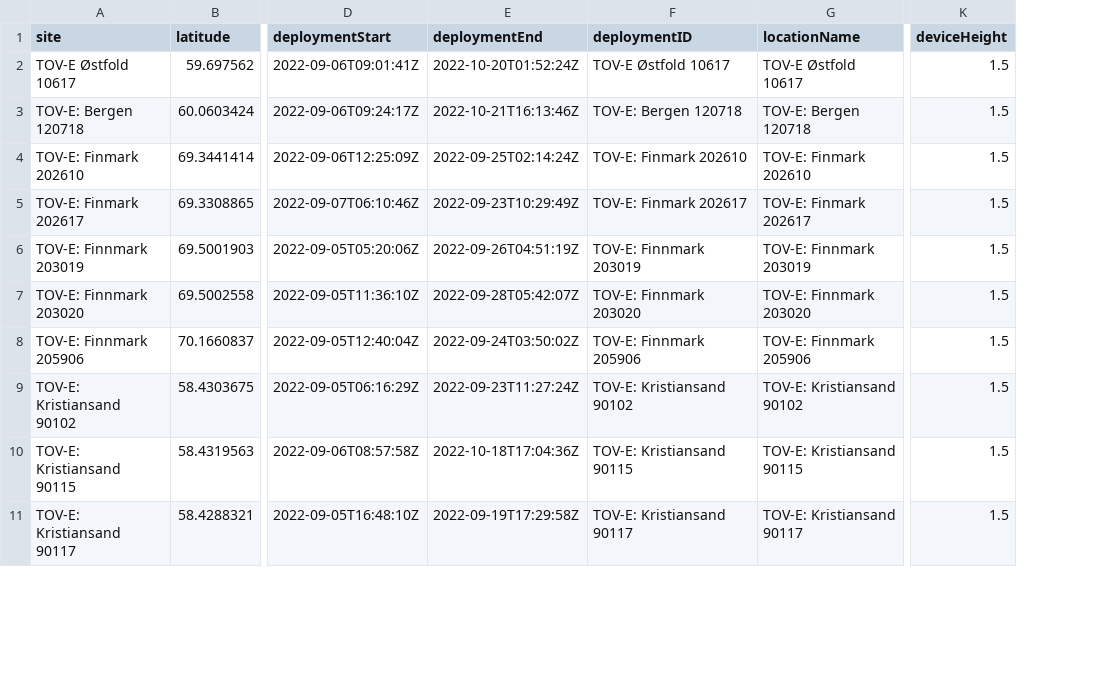
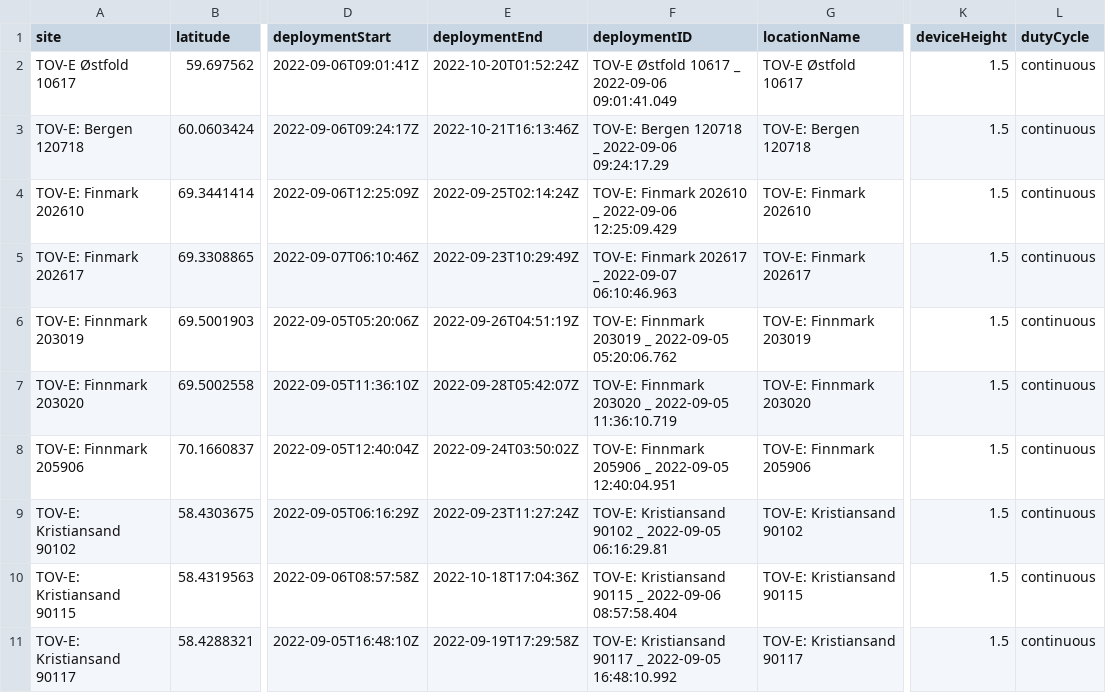
Before and after one commit to camera-traps/bioacoustics, a CSV file: data/processed/sound_of_norway/deployments.csv, drawn as a sheet; only a part is shown, gaps mark what is left out; the diff covers the shown part only; the diff names each change by its address in the sheet, - before the commit and + after, or states it on an @@ line.

```diff
--- a/data/processed/sound_of_norway/deployments.csv
+++ b/data/processed/sound_of_norway/deployments.csv
+column L (dutyCycle), rows 2-11: all continuous
-F2 (deploymentID): TOV-E Østfold 10617
+F2 (deploymentID): TOV-E Østfold 10617 _ 2022-09-06 09:01:41.049
-F3 (deploymentID): TOV-E: Bergen 120718
+F3 (deploymentID): TOV-E: Bergen 120718 _ 2022-09-06 09:24:17.29
-F4 (deploymentID): TOV-E: Finmark 202610
+F4 (deploymentID): TOV-E: Finmark 202610 _ 2022-09-06 12:25:09.429
-F5 (deploymentID): TOV-E: Finmark 202617
+F5 (deploymentID): TOV-E: Finmark 202617 _ 2022-09-07 06:10:46.963
-F6 (deploymentID): TOV-E: Finnmark 203019
+F6 (deploymentID): TOV-E: Finnmark 203019 _ 2022-09-05 05:20:06.762
-F7 (deploymentID): TOV-E: Finnmark 203020
+F7 (deploymentID): TOV-E: Finnmark 203020 _ 2022-09-05 11:36:10.719
-F8 (deploymentID): TOV-E: Finnmark 205906
+F8 (deploymentID): TOV-E: Finnmark 205906 _ 2022-09-05 12:40:04.951
-F9 (deploymentID): TOV-E: Kristiansand 90102
+F9 (deploymentID): TOV-E: Kristiansand 90102 _ 2022-09-05 06:16:29.81
-F10 (deploymentID): TOV-E: Kristiansand 90115
+F10 (deploymentID): TOV-E: Kristiansand 90115 _ 2022-09-06 08:57:58.404
-F11 (deploymentID): TOV-E: Kristiansand 90117
+F11 (deploymentID): TOV-E: Kristiansand 90117 _ 2022-09-05 16:48:10.992
```
Also changed, not shown: 10 edited cells elsewhere in this file, 4 other files.
